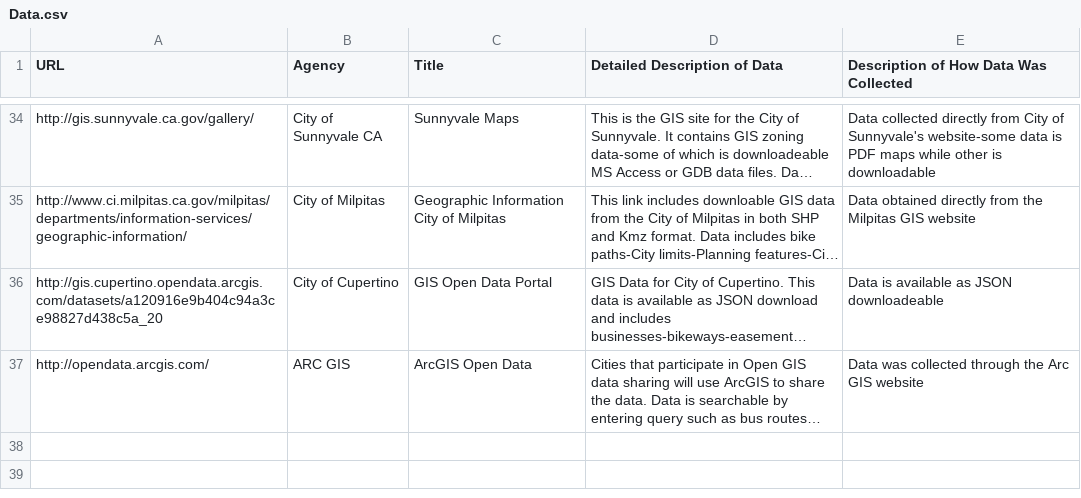
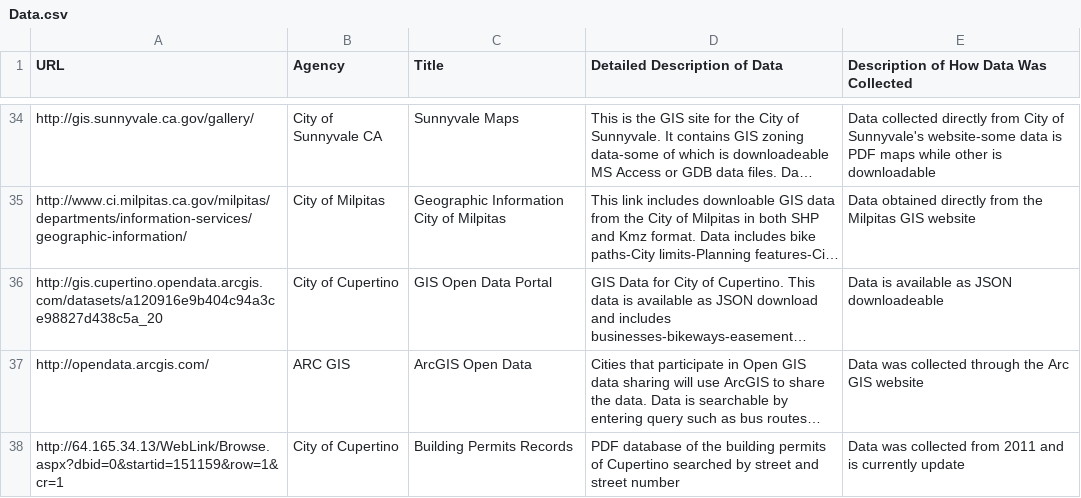
Before and after one commit to vta/Data-Gathering, a CSV file: Data.csv, drawn as a sheet; only a part is shown, gaps mark what is left out; long unchanged cells end in …; the diff names each change by its address in the sheet, - before the commit and + after, or states it on an @@ line.

Commit message:
Update Data.csv

```diff
--- a/Data.csv
+++ b/Data.csv
+row 38: http://64.165.34.13/WebLink/Browse.aspx?dbid=0&startid=151159&row=1&cr=1 | City of Cupertino | Building Permits Records | PDF database of the building permits of Cupertino searched by street and street number | Data was collected from 2011 and is currently update
```
